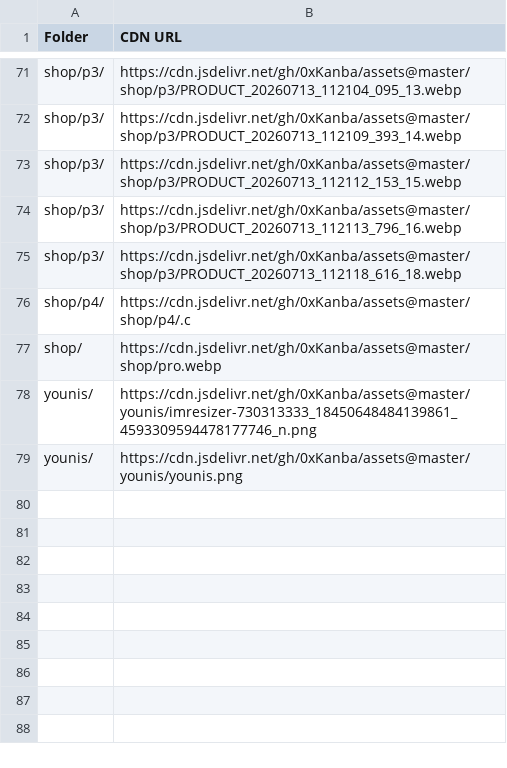
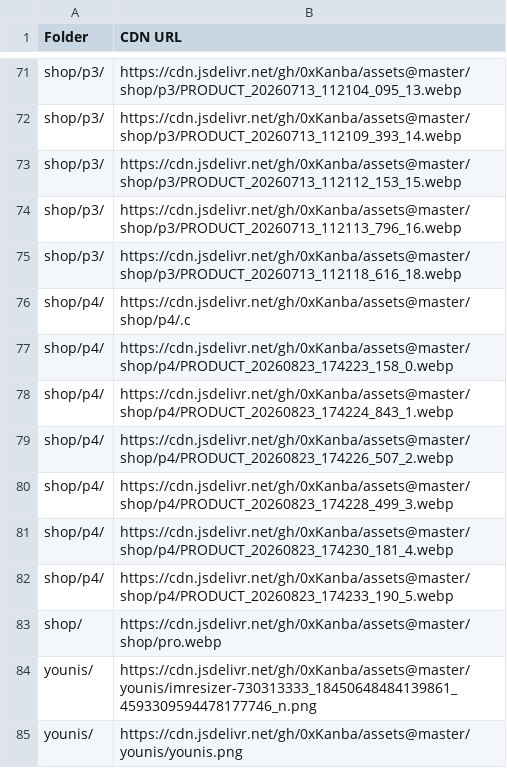
Before and after one commit to 0xKanba/assets, a CSV file: links.csv, drawn as a sheet; only a part is shown, gaps mark what is left out; the diff names each change by its address in the sheet, - before the commit and + after, or states it on an @@ line.

```diff
--- a/links.csv
+++ b/links.csv
+row 77: shop/p4/ | https://cdn.jsdelivr.net/gh/0xKanba/assets@master/shop/p4/PRODUCT_20260823_174223_158_0.webp
+row 78: shop/p4/ | https://cdn.jsdelivr.net/gh/0xKanba/assets@master/shop/p4/PRODUCT_20260823_174224_843_1.webp
+row 79: shop/p4/ | https://cdn.jsdelivr.net/gh/0xKanba/assets@master/shop/p4/PRODUCT_20260823_174226_507_2.webp
+row 80: shop/p4/ | https://cdn.jsdelivr.net/gh/0xKanba/assets@master/shop/p4/PRODUCT_20260823_174228_499_3.webp
+row 81: shop/p4/ | https://cdn.jsdelivr.net/gh/0xKanba/assets@master/shop/p4/PRODUCT_20260823_174230_181_4.webp
+row 82: shop/p4/ | https://cdn.jsdelivr.net/gh/0xKanba/assets@master/shop/p4/PRODUCT_20260823_174233_190_5.webp
```
